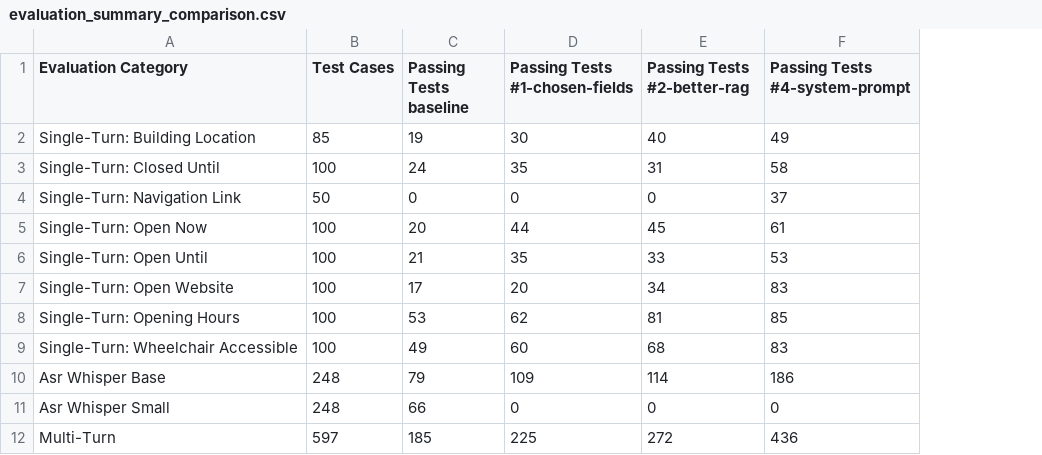
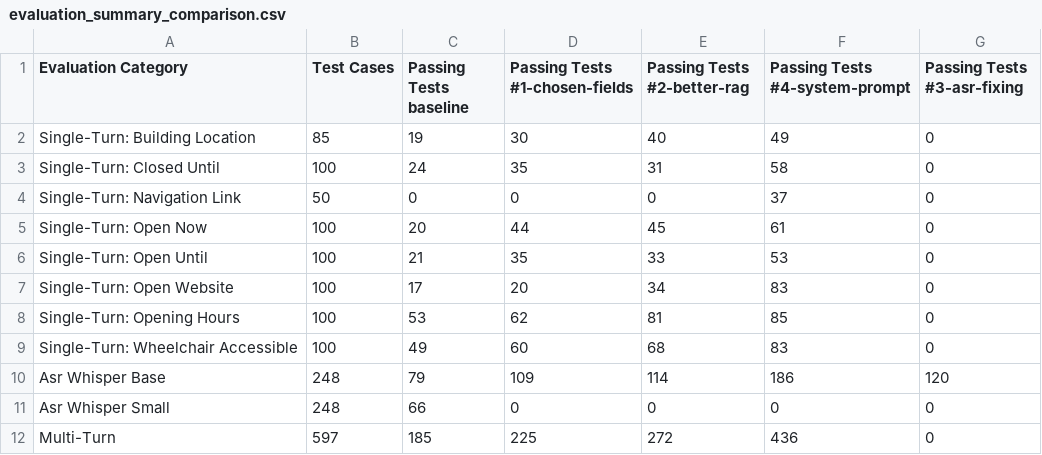
Before and after one commit to thomasmarwitz/campus_plan_bot, a CSV file: docs/phase3/report/comparison-#4/evaluation_summary_comparison.csv, drawn as a sheet; the diff names each change by its address in the sheet, - before the commit and + after, or states it on an @@ line.

```diff
--- a/docs/phase3/report/comparison-#4/evaluation_summary_comparison.csv
+++ b/docs/phase3/report/comparison-#4/evaluation_summary_comparison.csv
+column G (Passing Tests #3-asr-fixing), rows 2-12: 0 | 0 | 0 | 0 | 0 | 0 | 0 | 0 | 120 | 0 | 0
```
Also changed, not shown: docs/phase3/report/comparison-#4/failure_reason_comparison.csv, 2 other files.
